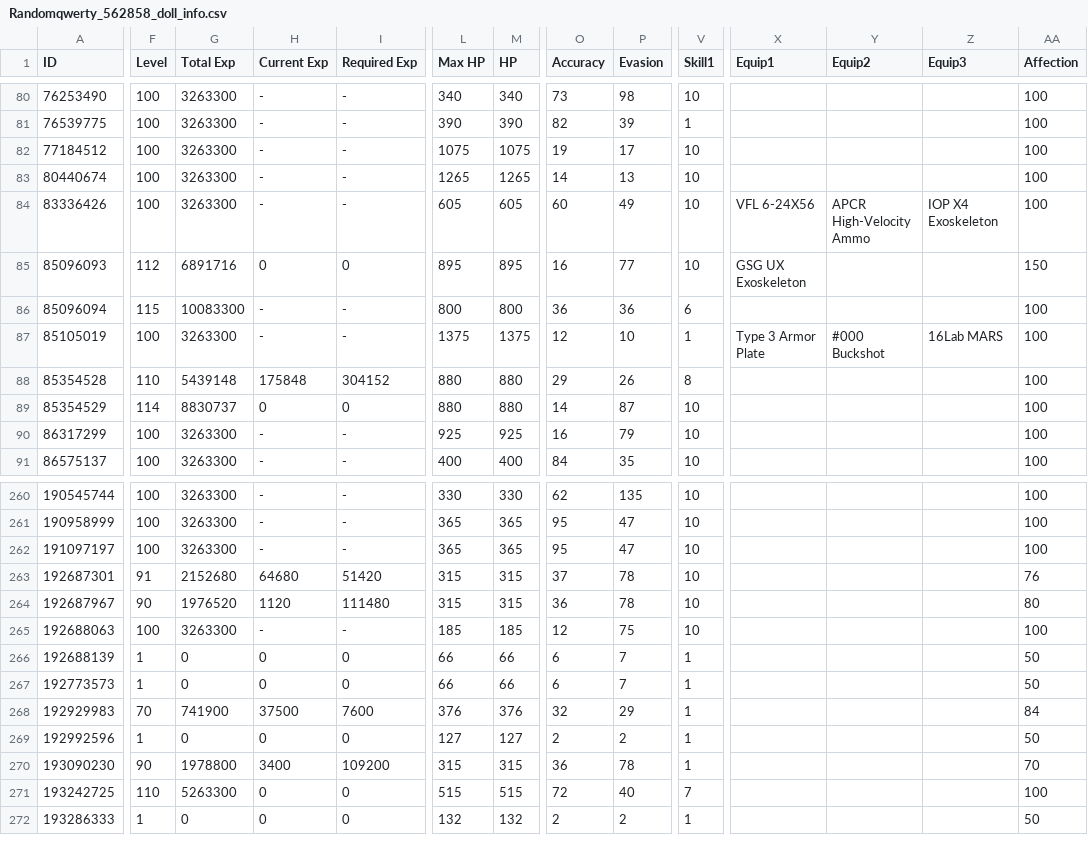
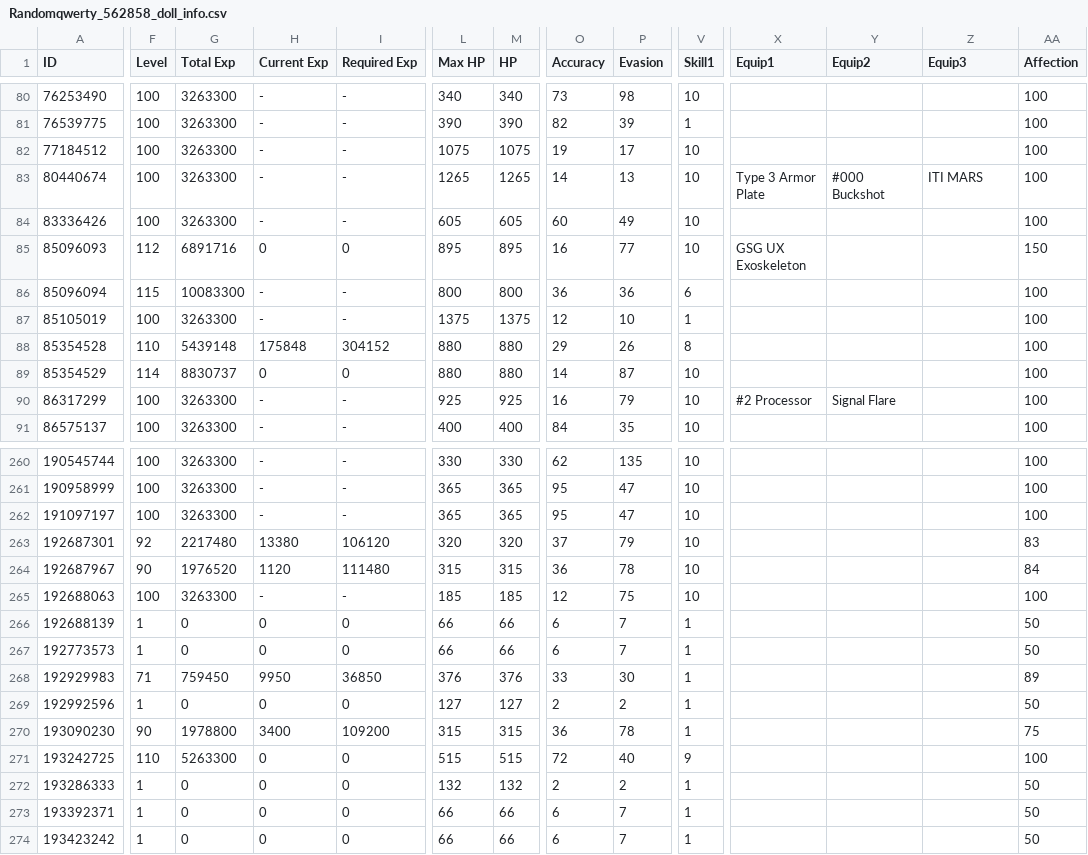
Before and after one commit to randomqwerty/randomqwerty_gfl, a CSV file: Randomqwerty_562858_doll_info.csv, drawn as a sheet; only a part is shown, gaps mark what is left out; rows hold the shown columns only; the diff covers the shown part only; the diff names each change by its address in the sheet, - before the commit and + after, or states it on an @@ line.

```diff
--- a/Randomqwerty_562858_doll_info.csv
+++ b/Randomqwerty_562858_doll_info.csv
-X83 (Equip1): (empty)
+X83 (Equip1): Type 3 Armor Plate
-Y83 (Equip2): (empty)
+Y83 (Equip2): #000 Buckshot
-Z83 (Equip3): (empty)
+Z83 (Equip3): ITI MARS
-X84 (Equip1): VFL 6-24X56
+X84 (Equip1): (empty)
-Y84 (Equip2): APCR High-Velocity Ammo
+Y84 (Equip2): (empty)
-Z84 (Equip3): IOP X4 Exoskeleton
+Z84 (Equip3): (empty)
-X87 (Equip1): Type 3 Armor Plate
+X87 (Equip1): (empty)
-Y87 (Equip2): #000 Buckshot
+Y87 (Equip2): (empty)
-Z87 (Equip3): 16Lab MARS
+Z87 (Equip3): (empty)
-X90 (Equip1): (empty)
+X90 (Equip1): #2 Processor
-Y90 (Equip2): (empty)
+Y90 (Equip2): Signal Flare
-F263 (Level): 91
+F263 (Level): 92
-G263 (Total Exp): 2152680
+G263 (Total Exp): 2217480
-H263 (Current Exp): 64680
+H263 (Current Exp): 13380
-I263 (Required Exp): 51420
+I263 (Required Exp): 106120
-L263 (Max HP): 315
+L263 (Max HP): 320
-M263 (HP): 315
+M263 (HP): 320
-P263 (Evasion): 78
+P263 (Evasion): 79
-AA263 (Affection): 76
+AA263 (Affection): 83
-AA264 (Affection): 80
+AA264 (Affection): 84
-F268 (Level): 70
+F268 (Level): 71
-G268 (Total Exp): 741900
+G268 (Total Exp): 759450
-H268 (Current Exp): 37500
+H268 (Current Exp): 9950
-I268 (Required Exp): 7600
+I268 (Required Exp): 36850
-O268 (Accuracy): 32
+O268 (Accuracy): 33
-P268 (Evasion): 29
+P268 (Evasion): 30
-AA268 (Affection): 84
+AA268 (Affection): 89
-AA270 (Affection): 70
+AA270 (Affection): 75
-V271 (Skill1): 7
+V271 (Skill1): 9
+row 273: 193392371 | 1 | 0 | 0 | 0 | 66 | 66 | 6 | 7 | 1 |  |  |  | 50
+row 274: 193423242 | 1 | 0 | 0 | 0 | 66 | 66 | 6 | 7 | 1 |  |  |  | 50
```
Also changed, not shown: 46 edited cells elsewhere in this file, Randomqwerty_562858__theater_optimize_team.csv, Randomqwerty_562858_equip_info.csv, 3 other files.
